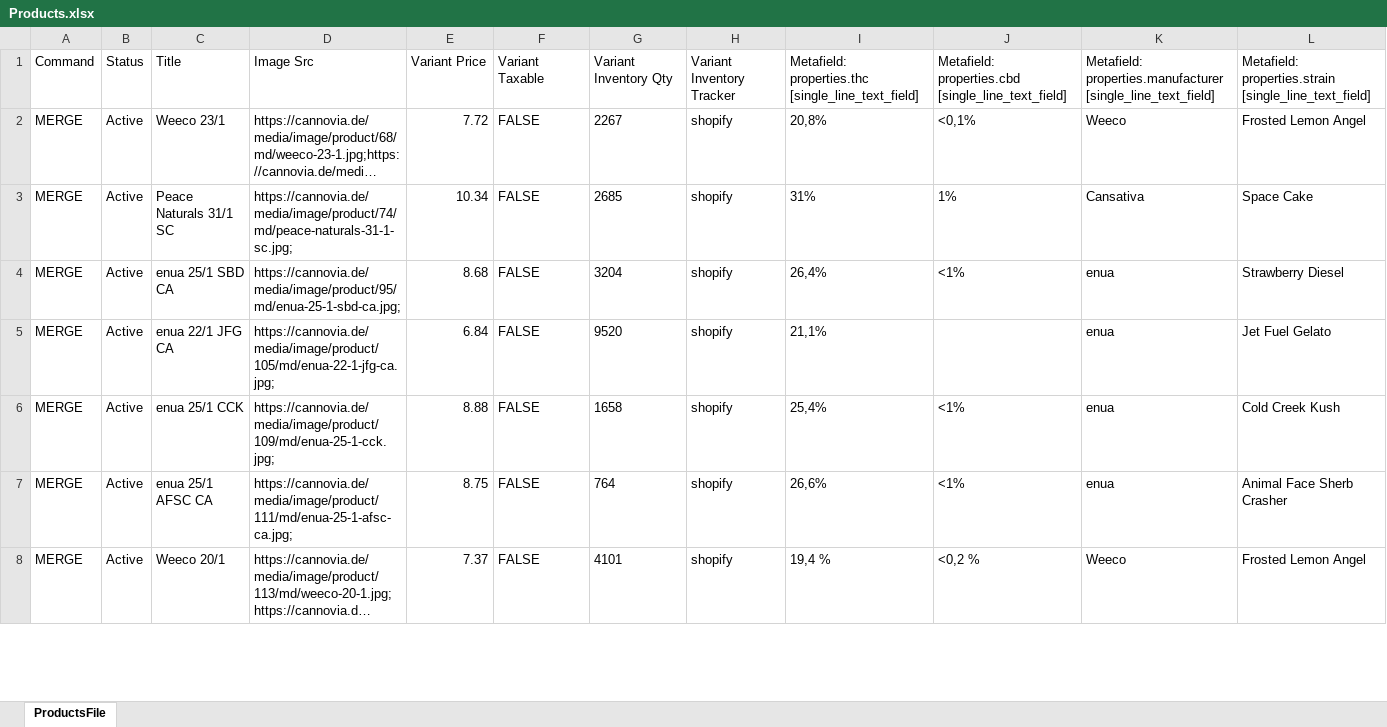
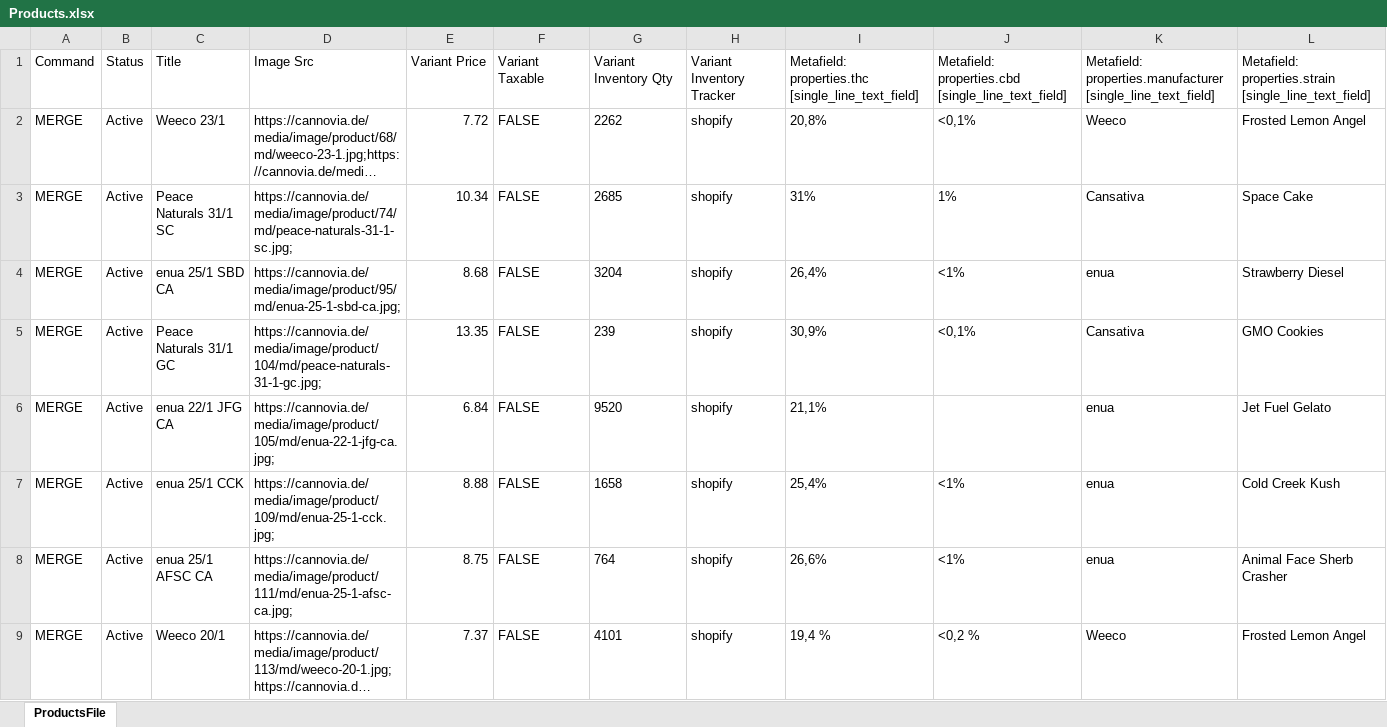
Before and after one commit to yaroslav-ecorn/update-prices, an Excel workbook: Products.xlsx, sheet ProductsFile, drawn as a sheet; only a part is shown; long unchanged cells end in …; values as stored, in another font and other column widths than the file's, no borders; rows hold the shown columns only; the diff covers the shown part only; the diff names each change by its address in the sheet, - before the commit and + after, or states it on an @@ line.

```diff
--- a/Products.xlsx (sheet ProductsFile)
+++ b/Products.xlsx (sheet ProductsFile)
-G2: 2267
+G2: 2262
+row 5: MERGE | Active | Peace Naturals 31/1 GC | https://cannovia.de/media/image/product/104/md/peace-naturals-31-1-gc.jpg; | 13.35 | FALSE | 239 | shopify | 30,9% | <0,1% | Cansativa | GMO Cookies
```
Also changed, not shown: 19 edited cells elsewhere in this sheet.
